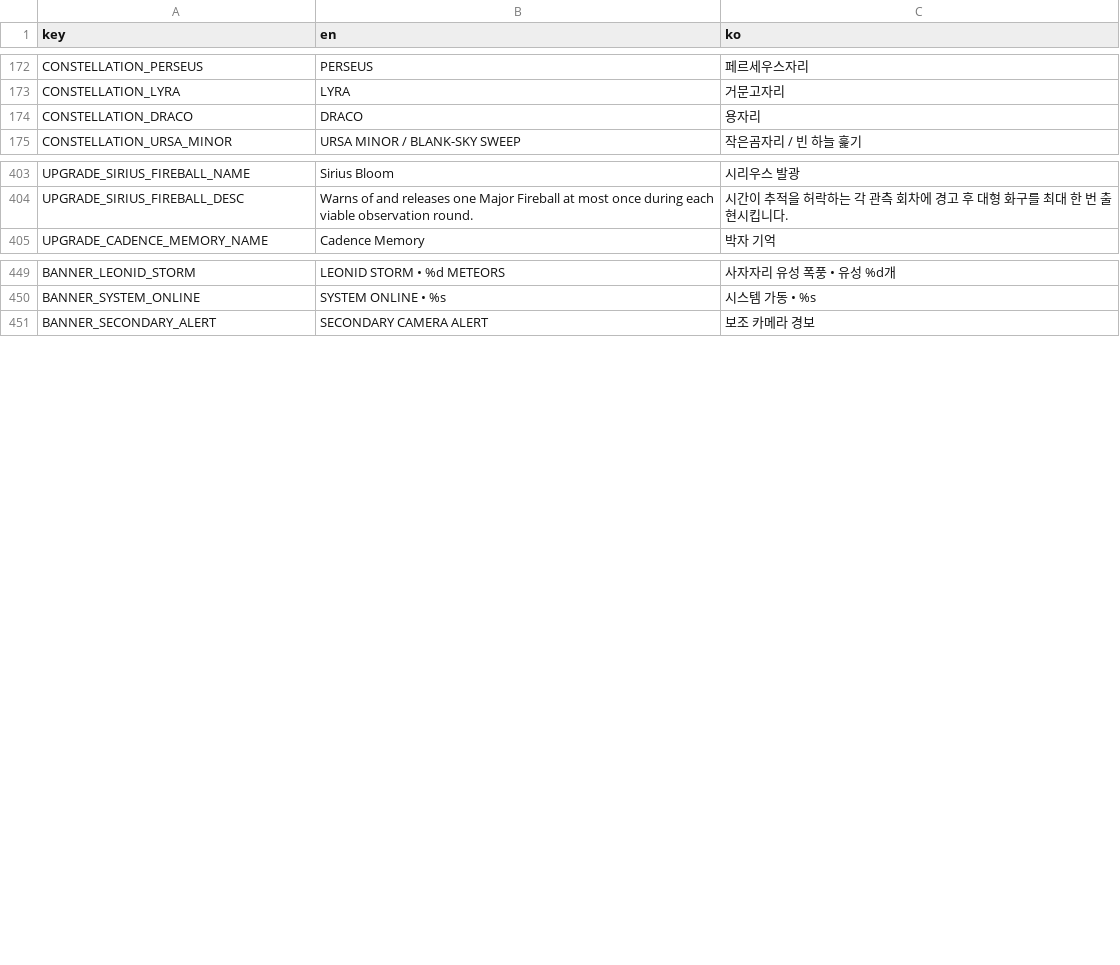
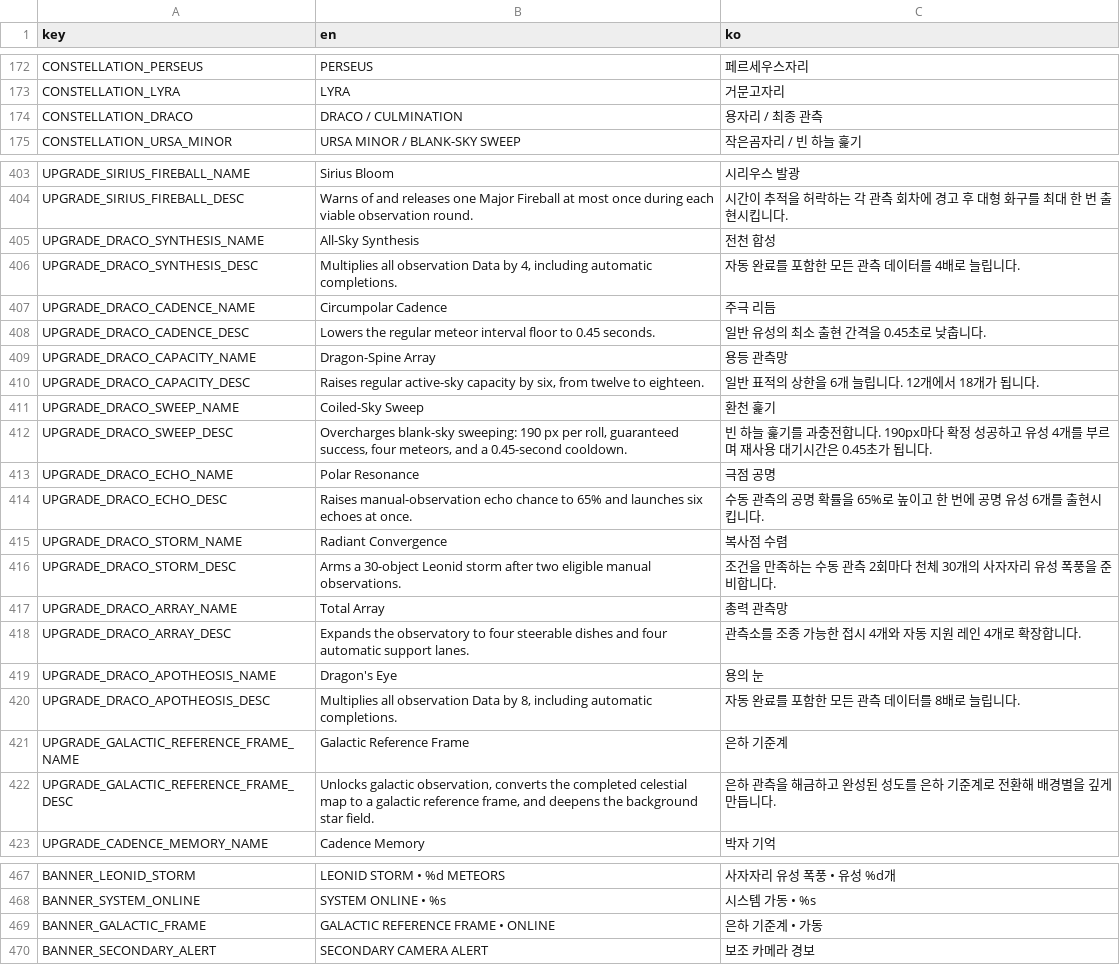
Before and after one commit to frotrue/nightwatch-array, a CSV file: localization/ui.csv, drawn as a sheet; only a part is shown, gaps mark what is left out.

```diff
--- a/localization/ui.csv
+++ b/localization/ui.csv
@@ -173,3 +173,3 @@ CONSTELLATION_PERSEUS,PERSEUS,페르세우스자리
 CONSTELLATION_LYRA,LYRA,거문고자리
-CONSTELLATION_DRACO,DRACO,용자리
+CONSTELLATION_DRACO,DRACO  /  CULMINATION,용자리  /  최종 관측
 CONSTELLATION_URSA_MINOR,URSA MINOR  /  BLANK-SKY SWEEP,작은곰자리  /  빈 하늘 훑기
@@ -404,2 +404,20 @@ UPGRADE_SIRIUS_FIREBALL_NAME,Sirius Bloom,시리우스 발광
 UPGRADE_SIRIUS_FIREBALL_DESC,Warns of and releases one Major Fireball at most once during each viable observation round.,시간이 추적을 허락하는 각 관측 회차에 경고 후 대형 화구를 최대 한 번 출현시킵니다.
+UPGRADE_DRACO_SYNTHESIS_NAME,All-Sky Synthesis,전천 합성
+UPGRADE_DRACO_SYNTHESIS_DESC,"Multiplies all observation Data by 4, including automatic completions.",자동 완료를 포함한 모든 관측 데이터를 4배로 늘립니다.
+UPGRADE_DRACO_CADENCE_NAME,Circumpolar Cadence,주극 리듬
+UPGRADE_DRACO_CADENCE_DESC,Lowers the regular meteor interval floor to 0.45 seconds.,일반 유성의 최소 출현 간격을 0.45초로 낮춥니다.
+UPGRADE_DRACO_CAPACITY_NAME,Dragon-Spine Array,용등 관측망
+UPGRADE_DRACO_CAPACITY_DESC,"Raises regular active-sky capacity by six, from twelve to eighteen.",일반 표적의 상한을 6개 늘립니다. 12개에서 18개가 됩니다.
+UPGRADE_DRACO_SWEEP_NAME,Coiled-Sky Sweep,환천 훑기
+UPGRADE_DRACO_SWEEP_DESC,"Overcharges blank-sky sweeping: 190 px per roll, guaranteed success, four meteors, and a 0.45-second cooldown.",빈 하늘 훑기를 과충전합니다. 190px마다 확정 성공하고 유성 4개를 부르며 재사용 대기시간은 0.45초가 됩니다.
+UPGRADE_DRACO_ECHO_NAME,Polar Resonance,극점 공명
+UPGRADE_DRACO_ECHO_DESC,Raises manual-observation echo chance to 65% and launches six echoes at once.,수동 관측의 공명 확률을 65%로 높이고 한 번에 공명 유성 6개를 출현시킵니다.
+UPGRADE_DRACO_STORM_NAME,Radiant Convergence,복사점 수렴
+UPGRADE_DRACO_STORM_DESC,Arms a 30-object Leonid storm after two eligible manual observations.,조건을 만족하는 수동 관측 2회마다 천체 30개의 사자자리 유성 폭풍을 준비합니다.
+UPGRADE_DRACO_ARRAY_NAME,Total Array,총력 관측망
+UPGRADE_DRACO_ARRAY_DESC,Expands the observatory to four steerable dishes and four automatic support lanes.,관측소를 조종 가능한 접시 4개와 자동 지원 레인 4개로 확장합니다.
+UPGRADE_DRACO_APOTHEOSIS_NAME,Dragon's Eye,용의 눈
+UPGRADE_DRACO_APOTHEOSIS_DESC,"Multiplies all observation Data by 8, including automatic completions.",자동 완료를 포함한 모든 관측 데이터를 8배로 늘립니다.
+UPGRADE_GALACTIC_REFERENCE_FRAME_NAME,Galactic Reference Frame,은하 기준계
+UPGRADE_GALACTIC_REFERENCE_FRAME_DESC,"Unlocks galactic observation, converts the completed celestial map to a galactic reference frame, and deepens the background star field.",은하 관측을 해금하고 완성된 성도를 은하 기준계로 전환해 배경별을 깊게 만듭니다.
 UPGRADE_CADENCE_MEMORY_NAME,Cadence Memory,박자 기억
@@ -450,2 +468,3 @@ BANNER_LEONID_STORM,LEONID STORM  •  %d METEORS,사자자리 유성 폭풍
 BANNER_SYSTEM_ONLINE,SYSTEM ONLINE  •  %s,시스템 가동  •  %s
+BANNER_GALACTIC_FRAME,GALACTIC REFERENCE FRAME  •  ONLINE,은하 기준계  •  가동
 BANNER_SECONDARY_ALERT,SECONDARY CAMERA ALERT,보조 카메라 경보
```
Also changed, not shown: 18 other files.
